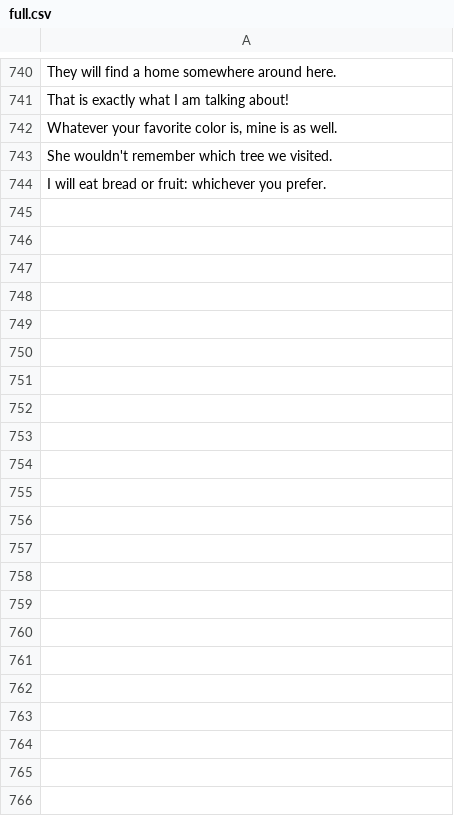
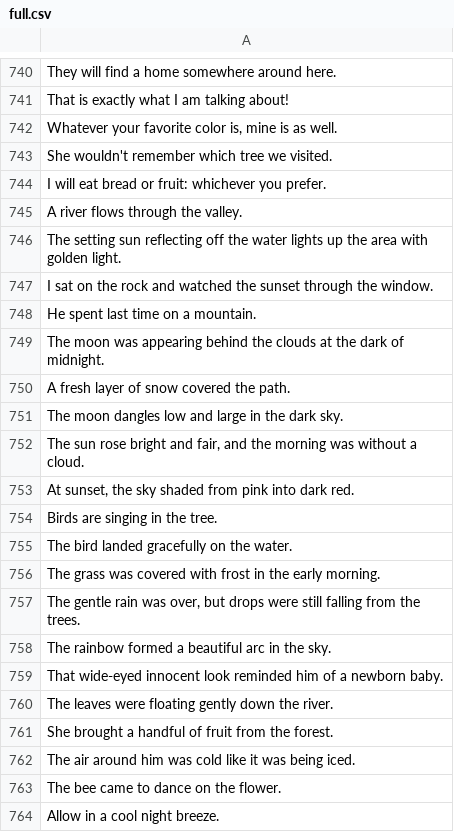
Before and after one commit to termsurf/mist, a CSV file: text/list/sentence/full.csv, drawn as a sheet; only a part is shown, gaps mark what is left out; the diff covers the shown part only.

```diff
--- a/text/list/sentence/full.csv
+++ b/text/list/sentence/full.csv
@@ -744 +744,21 @@
 "I will eat bread or fruit: whichever you prefer."
+"A river flows through the valley."
+"The setting sun reflecting off the water lights up the area with golden light."
+"I sat on the rock and watched the sunset through the window."
+"He spent last time on a mountain."
+"The moon was appearing behind the clouds at the dark of midnight. "
+"A fresh layer of snow covered the path."
+"The moon dangles low and large in the dark sky."
+"The sun rose bright and fair, and the morning was without a cloud."
+"At sunset, the sky shaded from pink into dark red."
+"Birds are singing in the tree."
+"The bird landed gracefully on the water."
+"The grass was covered with frost in the early morning."
+"The gentle rain was over, but drops were still falling from the trees."
+"The rainbow formed a beautiful arc in the sky."
+"That wide-eyed innocent look reminded him of a newborn baby."
+"The leaves were floating gently down the river."
+"She brought a handful of fruit from the forest."
+"The air around him was cold like it was being iced."
+"The bee came to dance on the flower."
+"Allow in a cool night breeze."
```
Also changed, not shown: 67 added rows and 4 edited cells elsewhere in this file, 1 other file.
